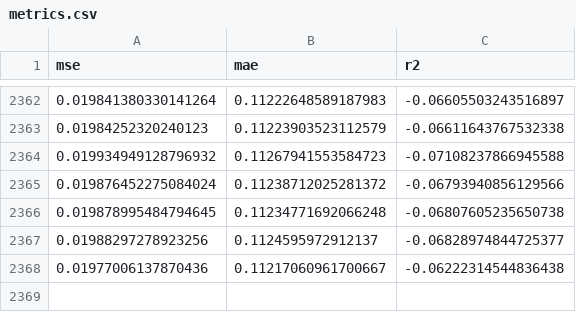
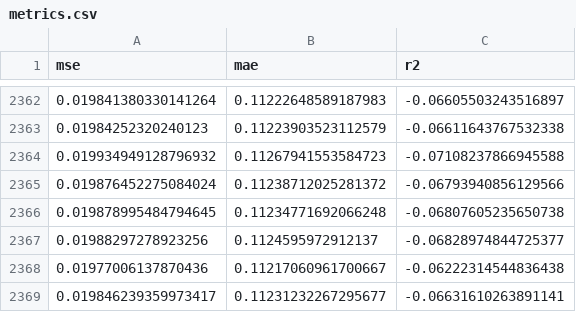
Before and after one commit to guardiansofpipelines/Project, a CSV file: metrics.csv, drawn as a sheet; only a part is shown, gaps mark what is left out; the diff names each change by its address in the sheet, - before the commit and + after, or states it on an @@ line.

```diff
--- a/metrics.csv
+++ b/metrics.csv
+row 2369: 0.019846239359973417 | 0.11231232267295677 | -0.06631610263891141
```
